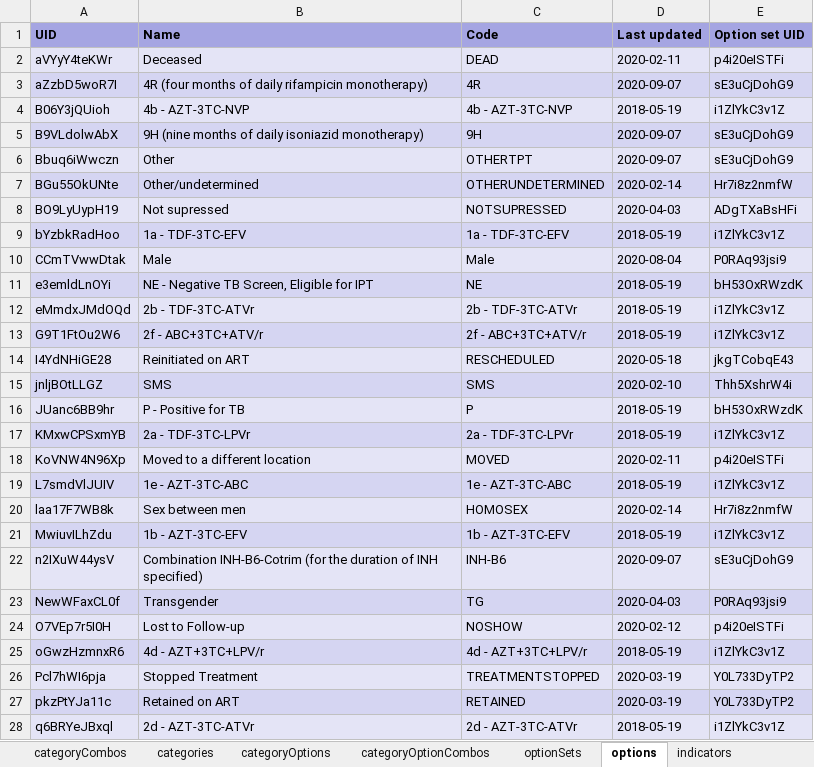
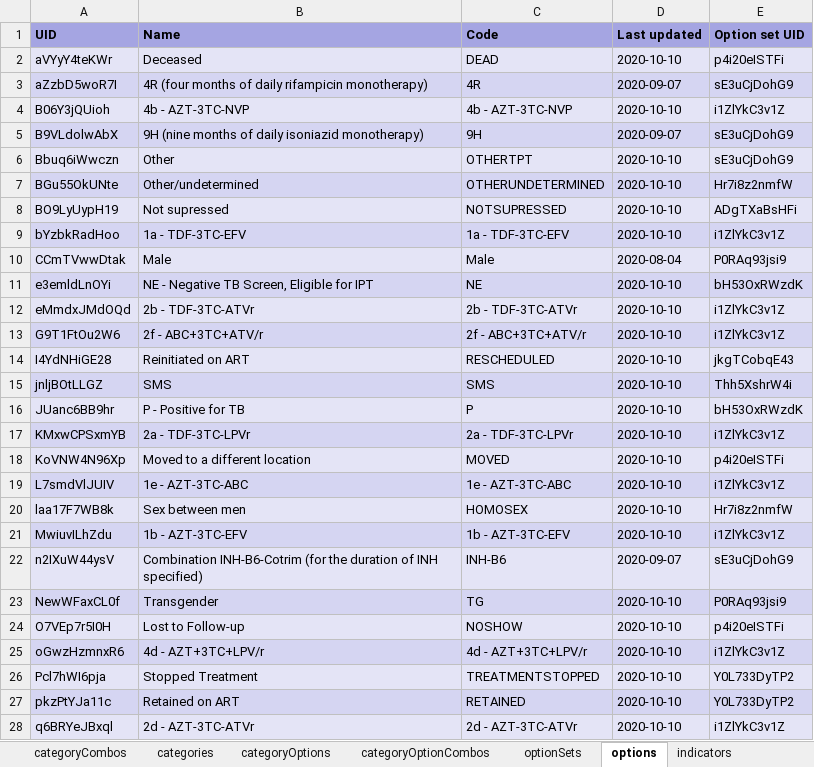
Before and after one commit to dhis2/metadata-package-development, an Excel workbook: metadata/HIV_CS/HIV_CS_TRACKER_V1_DHIS2.33/reference.xlsx, sheet options, drawn as a sheet; only a part is shown; values as stored, in another font and other column widths than the file's, no borders; the diff covers the shown part only; the diff names each change by its address in the sheet, - before the commit and + after, or states it on an @@ line.

```diff
--- a/metadata/HIV_CS/HIV_CS_TRACKER_V1_DHIS2.33/reference.xlsx (sheet options)
+++ b/metadata/HIV_CS/HIV_CS_TRACKER_V1_DHIS2.33/reference.xlsx (sheet options)
-D2 (Last updated): 2020-02-11
+D2 (Last updated): 2020-10-10
-D4 (Last updated): 2018-05-19
+D4 (Last updated): 2020-10-10
-D6 (Last updated): 2020-09-07
+D6 (Last updated): 2020-10-10
-D7 (Last updated): 2020-02-14
+D7 (Last updated): 2020-10-10
-D8 (Last updated): 2020-04-03
+D8 (Last updated): 2020-10-10
-D9 (Last updated): 2018-05-19
+D9 (Last updated): 2020-10-10
-D11:D13 (Last updated): 2018-05-19
+D11:D13 (Last updated): 2020-10-10
-D14 (Last updated): 2020-05-18
+D14 (Last updated): 2020-10-10
-D15 (Last updated): 2020-02-10
+D15 (Last updated): 2020-10-10
-D16:D17 (Last updated): 2018-05-19
+D16:D17 (Last updated): 2020-10-10
-D18 (Last updated): 2020-02-11
+D18 (Last updated): 2020-10-10
-D19 (Last updated): 2018-05-19
+D19 (Last updated): 2020-10-10
-D20 (Last updated): 2020-02-14
+D20 (Last updated): 2020-10-10
-D21 (Last updated): 2018-05-19
+D21 (Last updated): 2020-10-10
-D23 (Last updated): 2020-04-03
+D23 (Last updated): 2020-10-10
-D24 (Last updated): 2020-02-12
+D24 (Last updated): 2020-10-10
-D25 (Last updated): 2018-05-19
+D25 (Last updated): 2020-10-10
-D26:D27 (Last updated): 2020-03-19
+D26:D27 (Last updated): 2020-10-10
-D28 (Last updated): 2018-05-19
+D28 (Last updated): 2020-10-10
```
Also changed, not shown: 20 edited cells elsewhere in this sheet, sheet programIndicators, sheet dataElements, sheet programRules, sheet charts, sheet trackedEntityAttributes, sheet optionSets, 16 more sheets, 2 other files.
